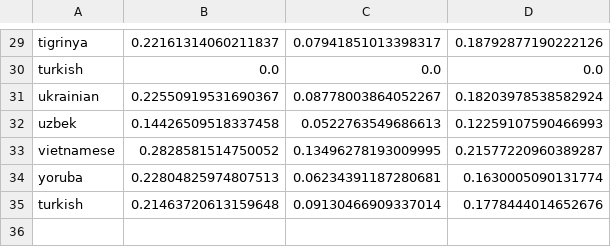
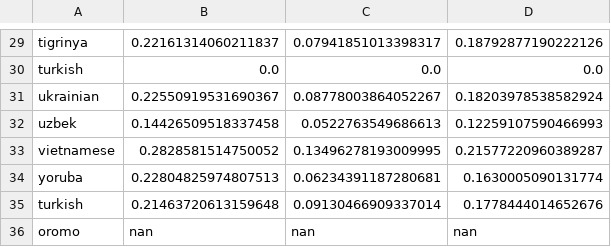
Before and after one commit to microsoft/Multilingual-Evaluation-of-Generative-AI-MEGA, a CSV file: gpt-4-all-lang-eval/xlsum_gpt_4_metrics.csv, drawn as a sheet; only a part is shown, gaps mark what is left out.

```diff
--- a/gpt-4-all-lang-eval/xlsum_gpt_4_metrics.csv
+++ b/gpt-4-all-lang-eval/xlsum_gpt_4_metrics.csv
@@ -35 +35,2 @@ yoruba,0.22804825974807513,0.06234391187280681,0.1630005090131774
 turkish,0.21463720613159648,0.09130466909337014,0.1778444014652676
+oromo,nan,nan,nan
```
Also changed, not shown: gpt-4-all-lang-eval/turkish_predictions.csv, 53 other files.
